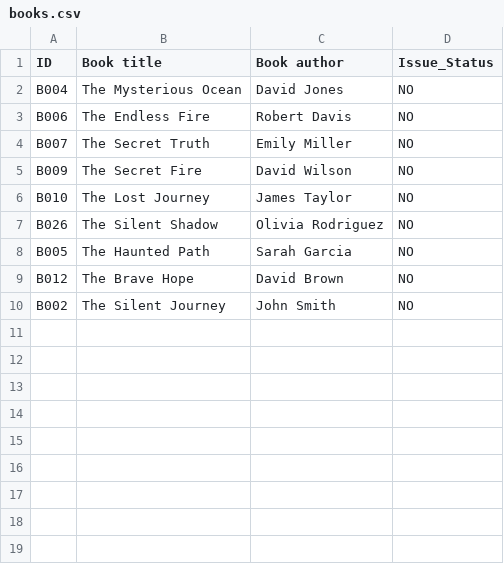
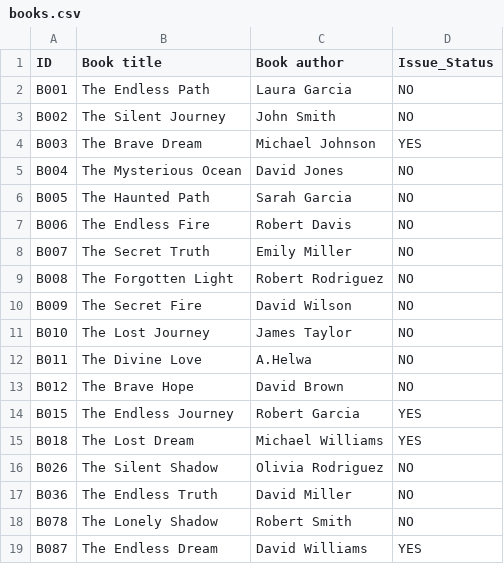
Before and after one commit to Abu-hurairah-tech/Library-Management-System-cpp, a CSV file: FinalModule/books.csv, drawn as a sheet.

```diff
--- a/FinalModule/books.csv
+++ b/FinalModule/books.csv
@@ -1,10 +1,19 @@
 ID,Book title, Book author,Issue_Status
+B001,The Endless Path,Laura Garcia,NO
+B002,The Silent Journey,John Smith,NO
+B003,The Brave Dream,Michael Johnson,YES
 B004,The Mysterious Ocean,David Jones,NO
+B005,The Haunted Path,Sarah Garcia,NO
 B006,The Endless Fire,Robert Davis,NO
 B007,The Secret Truth,Emily Miller,NO
+B008,The Forgotten Light,Robert Rodriguez,NO
 B009,The Secret Fire,David Wilson,NO
 B010,The Lost Journey,James Taylor,NO
+B011,The Divine Love,A.Helwa,NO
+B012,The Brave Hope,David Brown,NO
+B015,The Endless Journey,Robert Garcia,YES
+B018,The Lost Dream,Michael Williams,YES
 B026,The Silent Shadow,Olivia Rodriguez,NO
-B005,The Haunted Path,Sarah Garcia,NO
-B012,The Brave Hope,David Brown,NO
-B002,The Silent Journey,John Smith,NO
+B036,The Endless Truth,David Miller,NO
+B078,The Lonely Shadow,Robert Smith,NO
+B087,The Endless Dream,David Williams,YES
```
Also changed, not shown: FinalModule/fine.csv, FinalModule/history.csv, 5 other files.
